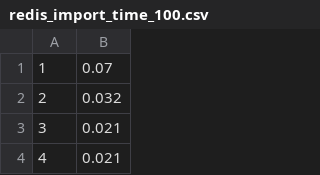
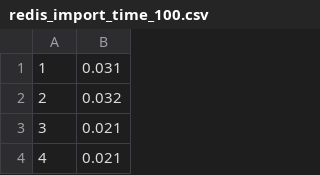
Before and after one commit to IvanFilipchuk/Database_Performance, a CSV file: charts/create/redis_import_time_100.csv, drawn as a sheet; only a part is shown.

```diff
--- a/charts/create/redis_import_time_100.csv
+++ b/charts/create/redis_import_time_100.csv
@@ -1,2 +1,2 @@
-1,0.07
+1,0.031
 2,0.032
```
Also changed, not shown: charts/create/couchbase_import_time_1000.csv, charts/delete/couchbase_delete_time_100.csv, 37 other files.
